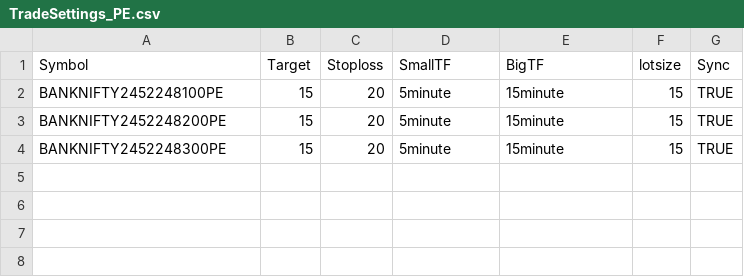
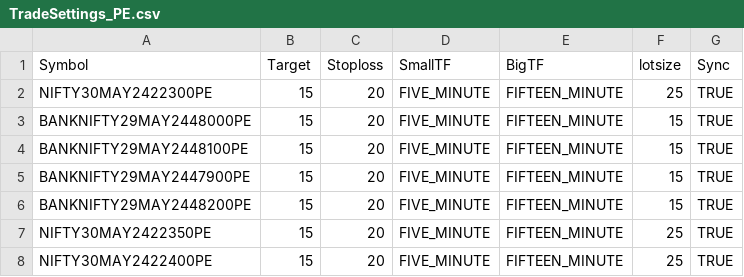
Before and after one commit to PulkitChadha125/GainerAndLooserScannerAngelOne, a CSV file: TradeSettings_PE.csv, drawn as a sheet.

```diff
--- a/TradeSettings_PE.csv
+++ b/TradeSettings_PE.csv
@@ -1,4 +1,8 @@
 Symbol,Target,Stoploss,SmallTF,BigTF,lotsize,Sync
-BANKNIFTY2452248100PE,15,20,5minute,15minute,15,TRUE
-BANKNIFTY2452248200PE,15,20,5minute,15minute,15,TRUE
-BANKNIFTY2452248300PE,15,20,5minute,15minute,15,TRUE
+NIFTY30MAY2422300PE,15,20,FIVE_MINUTE,FIFTEEN_MINUTE,25,TRUE
+BANKNIFTY29MAY2448000PE,15,20,FIVE_MINUTE,FIFTEEN_MINUTE,15,TRUE
+BANKNIFTY29MAY2448100PE,15,20,FIVE_MINUTE,FIFTEEN_MINUTE,15,TRUE
+BANKNIFTY29MAY2447900PE,15,20,FIVE_MINUTE,FIFTEEN_MINUTE,15,TRUE
+BANKNIFTY29MAY2448200PE,15,20,FIVE_MINUTE,FIFTEEN_MINUTE,15,TRUE
+NIFTY30MAY2422350PE,15,20,FIVE_MINUTE,FIFTEEN_MINUTE,25,TRUE
+NIFTY30MAY2422400PE,15,20,FIVE_MINUTE,FIFTEEN_MINUTE,25,TRUE
```
Also changed, not shown: TradeSettings_CE.csv, 26 other files.
